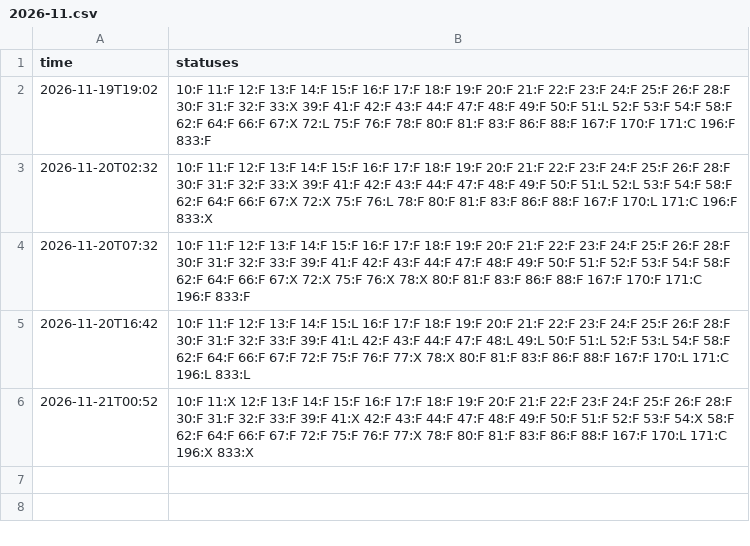
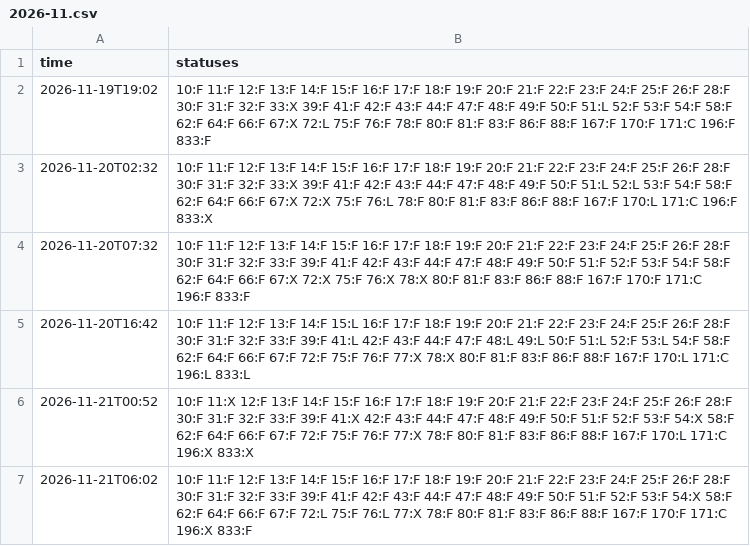
Before and after one commit to bambiker/parkinfo, a CSV file: occupancy/2026-11.csv, drawn as a sheet; the diff names each change by its address in the sheet, - before the commit and + after, or states it on an @@ line.

```diff
--- a/occupancy/2026-11.csv
+++ b/occupancy/2026-11.csv
+row 7: 2026-11-21T06:02 | 10:F 11:F 12:F 13:F 14:F 15:F 16:F 17:F 18:F 19:F 20:F 21:F 22:F 23:F 24:F 25:F 26:F 28:F 30:F 31:F 32:F 33:F 39:F 41:F 42:F 43:F 44:F 47:F 48:F 49:F 50:F 51:F 52:F 53:F 54:X 58:F 62:F 64:F 66:F 67:F 72:L 75:F 76:L 77:X 78:F 80:F 81:F 83:F 86:F 88:F 167:F 170:F 171:C 196:X 833:F
```
